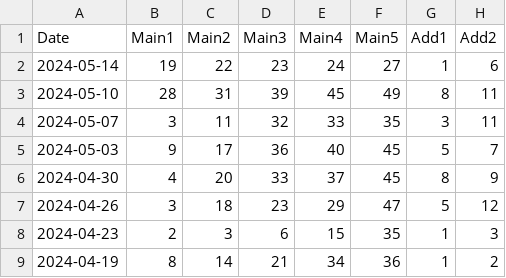
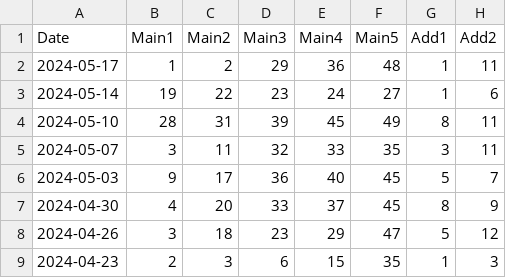
Before and after one commit to FraneCal/eurojackpot_results_scraper_ml, a CSV file: results_2012_to_2024.csv, drawn as a sheet; only a part is shown; the shorter side is filled out with more unchanged rows; the diff names each change by its address in the sheet, - before the commit and + after, or states it on an @@ line.

Commit message:
added latest results

```diff
--- a/results_2012_to_2024.csv
+++ b/results_2012_to_2024.csv
+row 2: 2024-05-17 | 1 | 2 | 29 | 36 | 48 | 1 | 11
```
